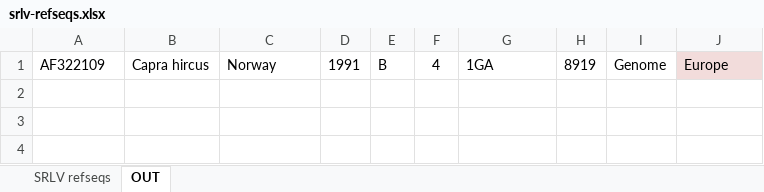
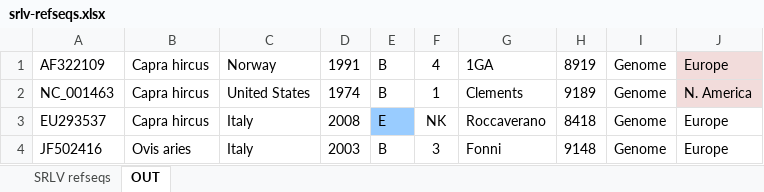
Before and after one commit to giffordlabcvr/Lentivirus-GLUE, an Excel workbook: tabular/extension/srlv-refseqs.xlsx, sheet OUT, drawn as a sheet; values as stored, in another font and other column widths than the file's, no borders; the diff names each change by its address in the sheet, - before the commit and + after, or states it on an @@ line.

```diff
--- a/tabular/extension/srlv-refseqs.xlsx (sheet OUT)
+++ b/tabular/extension/srlv-refseqs.xlsx (sheet OUT)
+row 2: NC_001463 | Capra hircus | United States | 1974 | B | 1 | Clements | 9189 | Genome | N. America
+row 3: EU293537 | Capra hircus | Italy | 2008 | E | NK | Roccaverano | 8418 | Genome | Europe
+row 4: JF502416 | Ovis aries | Italy | 2003 | B | 3 | Fonni | 9148 | Genome | Europe
```
Also changed, not shown: sheet SRLV refseqs, 58 other files.
